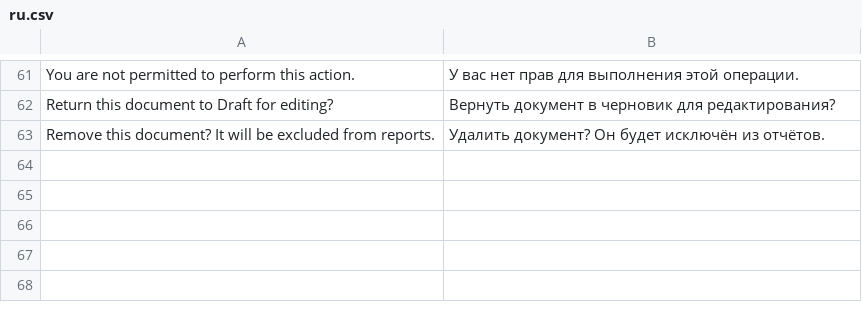
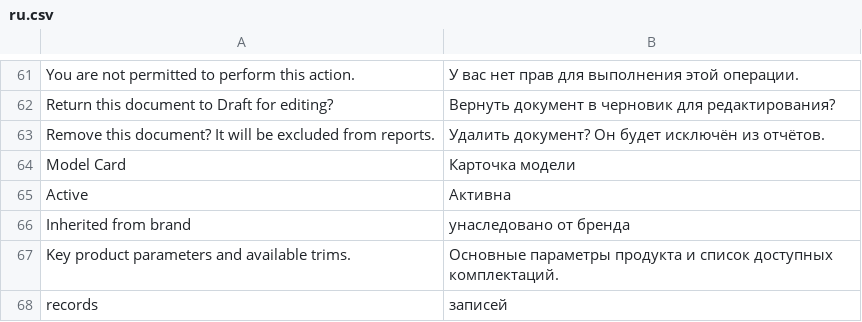
Before and after one commit to sar552/avtodata, a CSV file: avtodata/translations/ru.csv, drawn as a sheet; only a part is shown, gaps mark what is left out.

```diff
--- a/avtodata/translations/ru.csv
+++ b/avtodata/translations/ru.csv
@@ -63 +63,6 @@ Return this document to Draft for editing?,Вернуть документ в ч
 Remove this document? It will be excluded from reports.,Удалить документ? Он будет исключён из отчётов.
+Model Card,Карточка модели
+Active,Активна
+Inherited from brand,унаследовано от бренда
+Key product parameters and available trims.,Основные параметры продукта и список доступных комплектаций.
+records,записей
```
Also changed, not shown: 2 other files.
